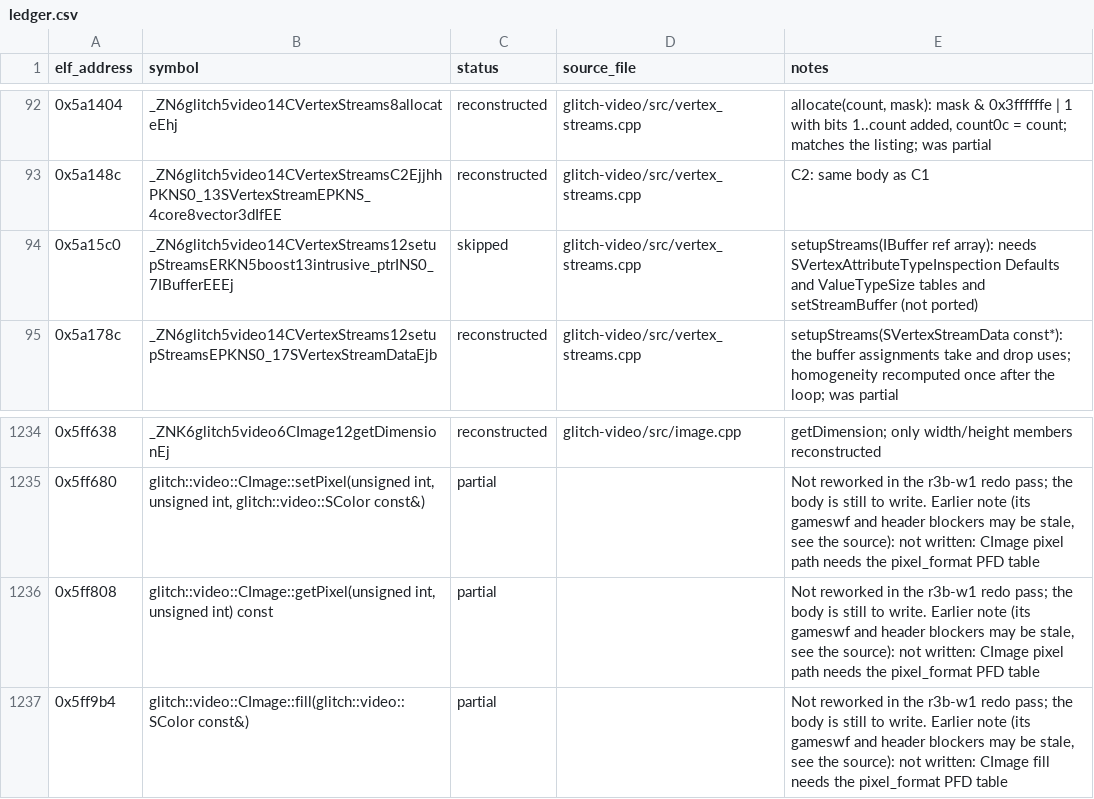
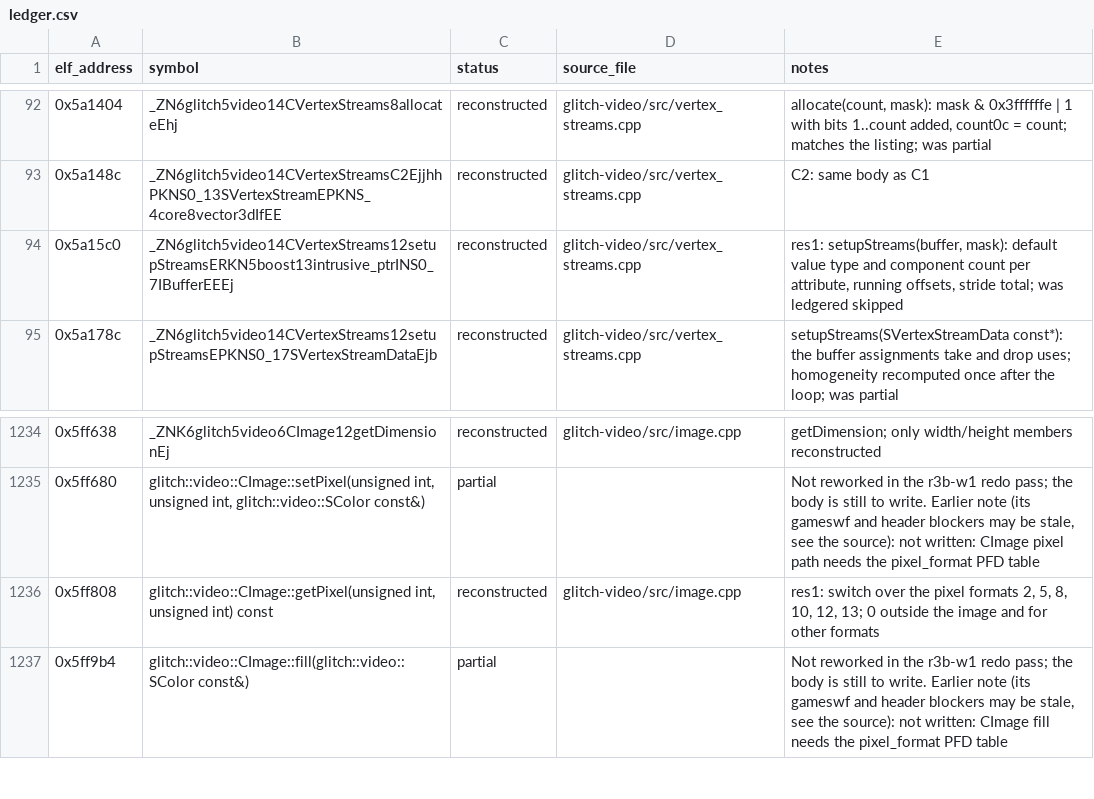
Before and after one commit to AdamCelermajer/DH_sc, a CSV file: port/decomp-reconstruction/glitch-video/ledger.csv, drawn as a sheet; only a part is shown, gaps mark what is left out.

```diff
--- a/port/decomp-reconstruction/glitch-video/ledger.csv
+++ b/port/decomp-reconstruction/glitch-video/ledger.csv
@@ -93,3 +93,3 @@ elf_address,symbol,status,source_file,notes
 0x5a148c,_ZN6glitch5video14CVertexStreamsC2EjjhhPKNS0_13SVertexStreamEPKNS_4core8vector3dIfEE,reconstructed,glitch-video/src/vertex_streams.cpp,C2: same body as C1
-0x5a15c0,_ZN6glitch5video14CVertexStreams12setupStreamsERKN5boost13intrusive_ptrINS0_7IBufferEEEj,skipped,glitch-video/src/vertex_streams.cpp,setupStreams(IBuffer ref array): needs SVertexAttributeTypeInspection Defaults and ValueTypeSize tables and setStreamBuffer (not ported)
+0x5a15c0,_ZN6glitch5video14CVertexStreams12setupStreamsERKN5boost13intrusive_ptrINS0_7IBufferEEEj,reconstructed,glitch-video/src/vertex_streams.cpp,"res1: setupStreams(buffer, mask): default value type and component count per attribute, running offsets, stride total; was ledgered skipped"
 0x5a178c,_ZN6glitch5video14CVertexStreams12setupStreamsEPKNS0_17SVertexStreamDataEjb,reconstructed,glitch-video/src/vertex_streams.cpp,setupStreams(SVertexStreamData const*): the buffer assignments take and drop uses; homogeneity recomputed once after the loop; was partial
@@ -1235,3 +1235,3 @@ elf_address,symbol,status,source_file,notes
 0x5ff680,"glitch::video::CImage::setPixel(unsigned int, unsigned int, glitch::video::SColor const&)",partial,,"Not reworked in the r3b-w1 redo pass; the body is still to write. Earlier note (its gameswf and header blockers may be stale, see the source): not written: CImage pixel path needs the pixel_format PFD table"
-0x5ff808,"glitch::video::CImage::getPixel(unsigned int, unsigned int) const",partial,,"Not reworked in the r3b-w1 redo pass; the body is still to write. Earlier note (its gameswf and header blockers may be stale, see the source): not written: CImage pixel path needs the pixel_format PFD table"
+0x5ff808,"glitch::video::CImage::getPixel(unsigned int, unsigned int) const",reconstructed,glitch-video/src/image.cpp,"res1: switch over the pixel formats 2, 5, 8, 10, 12, 13; 0 outside the image and for other formats"
 0x5ff9b4,glitch::video::CImage::fill(glitch::video::SColor const&),partial,,"Not reworked in the r3b-w1 redo pass; the body is still to write. Earlier note (its gameswf and header blockers may be stale, see the source): not written: CImage fill needs the pixel_format PFD table"
```
Also changed, not shown: 27 other files.
